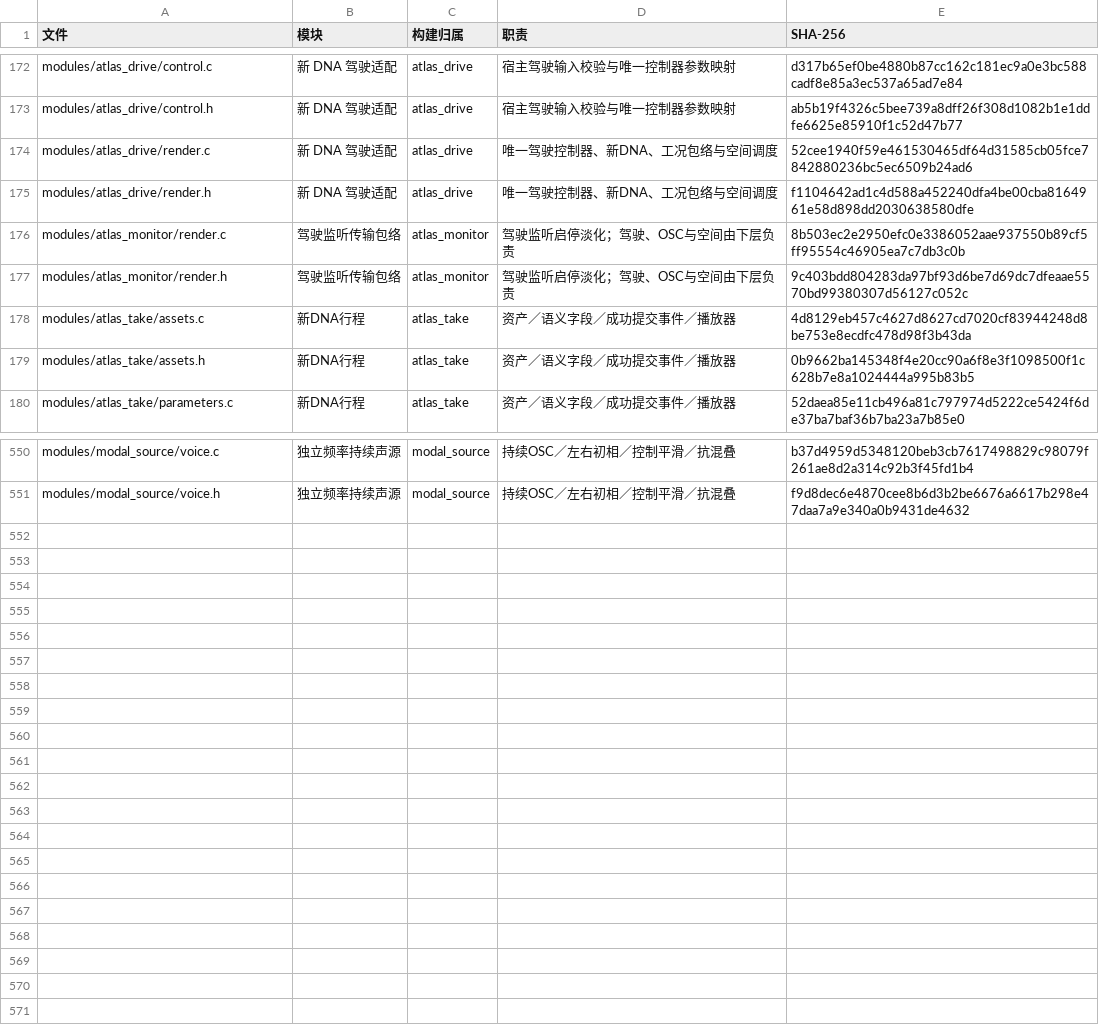
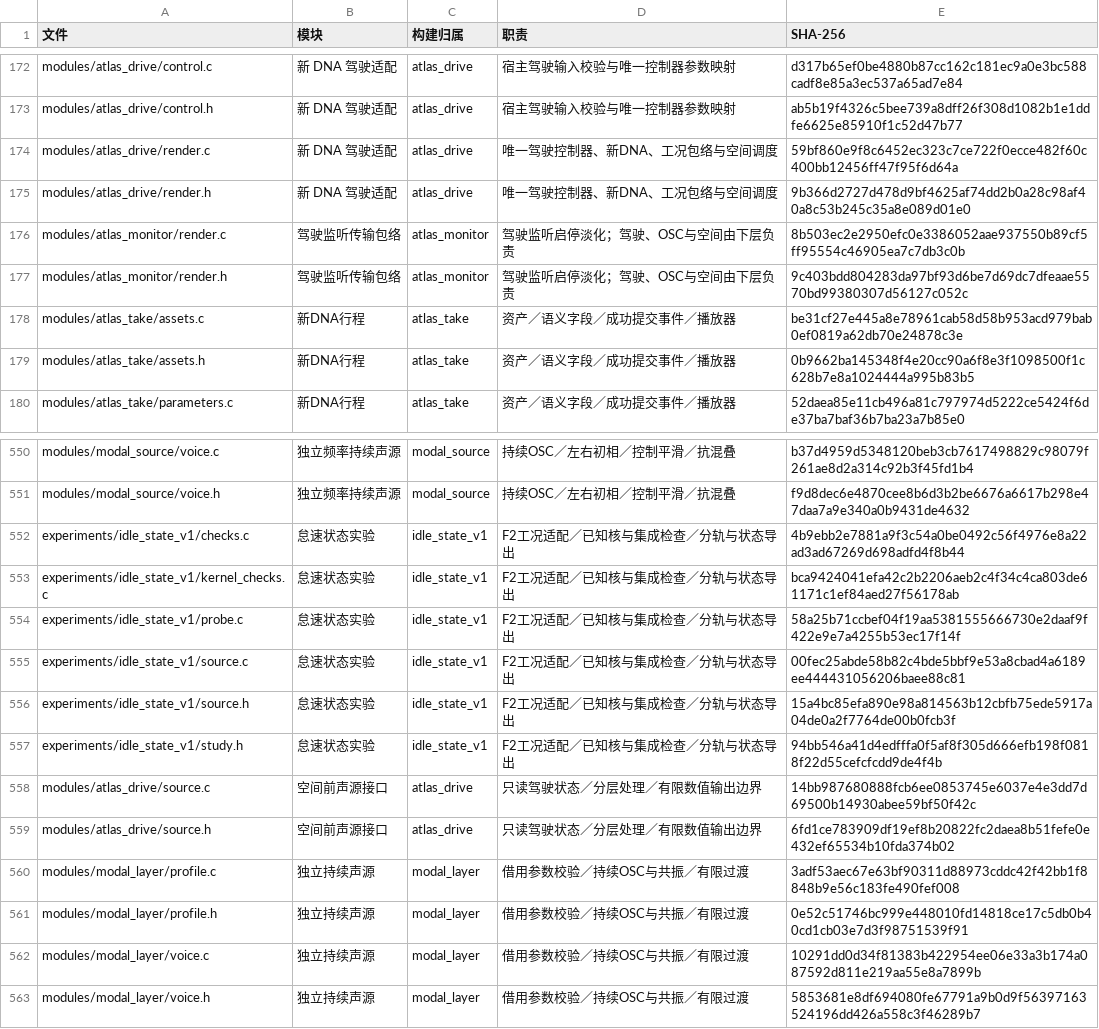
Before and after one commit to Kidrage/VehicleSoundLab, a CSV file: handoff/C文件索引.csv, drawn as a sheet; only a part is shown, gaps mark what is left out.

Commit message:
Add optional fixed-idle source integration and transition study

```diff
--- a/handoff/C文件索引.csv
+++ b/handoff/C文件索引.csv
@@ -173,7 +173,7 @@ modules/atlas_drive/control.c,新 DNA 驾驶适配,atlas_drive,宿主驾驶输
 modules/atlas_drive/control.h,新 DNA 驾驶适配,atlas_drive,宿主驾驶输入校验与唯一控制器参数映射,ab5b19f4326c5bee739a8dff26f308d1082b1e1ddfe6625e85910f1c52d47b77
-modules/atlas_drive/render.c,新 DNA 驾驶适配,atlas_drive,唯一驾驶控制器、新DNA、工况包络与空间调度,52cee1940f59e461530465df64d31585cb05fce7842880236bc5ec6509b24ad6
-modules/atlas_drive/render.h,新 DNA 驾驶适配,atlas_drive,唯一驾驶控制器、新DNA、工况包络与空间调度,f1104642ad1c4d588a452240dfa4be00cba8164961e58d898dd2030638580dfe
+modules/atlas_drive/render.c,新 DNA 驾驶适配,atlas_drive,唯一驾驶控制器、新DNA、工况包络与空间调度,59bf860e9f8c6452ec323c7ce722f0ecce482f60c400bb12456ff47f95f6d64a
+modules/atlas_drive/render.h,新 DNA 驾驶适配,atlas_drive,唯一驾驶控制器、新DNA、工况包络与空间调度,9b366d2727d478d9bf4625af74dd2b0a28c98af40a8c53b245c35a8e089d01e0
 modules/atlas_monitor/render.c,驾驶监听传输包络,atlas_monitor,驾驶监听启停淡化；驾驶、OSC与空间由下层负责,8b503ec2e2950efc0e3386052aae937550b89cf5ff95554c46905ea7c7db3c0b
 modules/atlas_monitor/render.h,驾驶监听传输包络,atlas_monitor,驾驶监听启停淡化；驾驶、OSC与空间由下层负责,9c403bdd804283da97bf93d6be7d69dc7dfeaae5570bd99380307d56127c052c
-modules/atlas_take/assets.c,新DNA行程,atlas_take,资产／语义字段／成功提交事件／播放器,4d8129eb457c4627d8627cd7020cf83944248d8be753e8ecdfc478d98f3b43da
+modules/atlas_take/assets.c,新DNA行程,atlas_take,资产／语义字段／成功提交事件／播放器,be31cf27e445a8e78961cab58d58b953acd979bab0ef0819a62db70e24878c3e
 modules/atlas_take/assets.h,新DNA行程,atlas_take,资产／语义字段／成功提交事件／播放器,0b9662ba145348f4e20cc90a6f8e3f1098500f1c628b7e8a1024444a995b83b5
@@ -551 +551,13 @@ modules/modal_source/voice.c,独立频率持续声源,modal_source,持续OSC／
 modules/modal_source/voice.h,独立频率持续声源,modal_source,持续OSC／左右初相／控制平滑／抗混叠,f9d8dec6e4870cee8b6d3b2be6676a6617b298e47daa7a9e340a0b9431de4632
+experiments/idle_state_v1/checks.c,怠速状态实验,idle_state_v1,F2工况适配／已知核与集成检查／分轨与状态导出,4b9ebb2e7881a9f3c54a0be0492c56f4976e8a22ad3ad67269d698adfd4f8b44
+experiments/idle_state_v1/kernel_checks.c,怠速状态实验,idle_state_v1,F2工况适配／已知核与集成检查／分轨与状态导出,bca9424041efa42c2b2206aeb2c4f34c4ca803de61171c1ef84aed27f56178ab
+experiments/idle_state_v1/probe.c,怠速状态实验,idle_state_v1,F2工况适配／已知核与集成检查／分轨与状态导出,58a25b71ccbef04f19aa5381555666730e2daaf9f422e9e7a4255b53ec17f14f
+experiments/idle_state_v1/source.c,怠速状态实验,idle_state_v1,F2工况适配／已知核与集成检查／分轨与状态导出,00fec25abde58b82c4bde5bbf9e53a8cbad4a6189ee444431056206baee88c81
+experiments/idle_state_v1/source.h,怠速状态实验,idle_state_v1,F2工况适配／已知核与集成检查／分轨与状态导出,15a4bc85efa890e98a814563b12cbfb75ede5917a04de0a2f7764de00b0fcb3f
+experiments/idle_state_v1/study.h,怠速状态实验,idle_state_v1,F2工况适配／已知核与集成检查／分轨与状态导出,94bb546a41d4edfffa0f5af8f305d666efb198f0818f22d55cefcfcdd9de4f4b
+modules/atlas_drive/source.c,空间前声源接口,atlas_drive,只读驾驶状态／分层处理／有限数值输出边界,14bb987680888fcb6ee0853745e6037e4e3dd7d69500b14930abee59bf50f42c
+modules/atlas_drive/source.h,空间前声源接口,atlas_drive,只读驾驶状态／分层处理／有限数值输出边界,6fd1ce783909df19ef8b20822fc2daea8b51fefe0e432ef65534b10fda374b02
+modules/modal_layer/profile.c,独立持续声源,modal_layer,借用参数校验／持续OSC与共振／有限过渡,3adf53aec67e63bf90311d88973cddc42f42bb1f8848b9e56c183fe490fef008
+modules/modal_layer/profile.h,独立持续声源,modal_layer,借用参数校验／持续OSC与共振／有限过渡,0e52c51746bc999e448010fd14818ce17c5db0b40cd1cb03e7d3f98751539f91
+modules/modal_layer/voice.c,独立持续声源,modal_layer,借用参数校验／持续OSC与共振／有限过渡,10291dd0d34f81383b422954ee06e33a3b174a087592d811e219aa55e8a7899b
+modules/modal_layer/voice.h,独立持续声源,modal_layer,借用参数校验／持续OSC与共振／有限过渡,5853681e8df694080fe67791a9b0d9f56397163524196dd426a558c3f46289b7
```
Also changed, not shown: handoff/阶段索引.csv, 36 other files.
